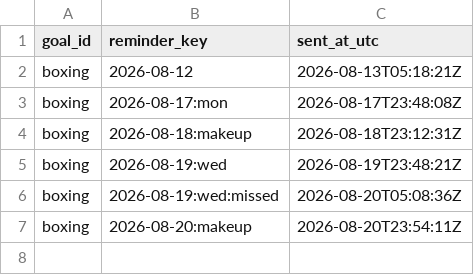
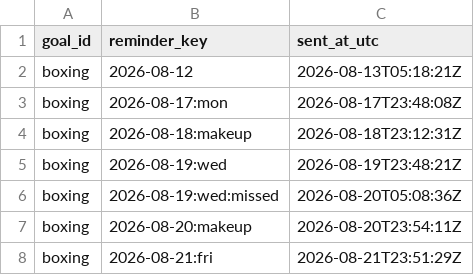
Before and after one commit to petervanderput/personal-goals, a CSV file: data/reminders_sent.csv, drawn as a sheet.

Commit message:
chore: record reminders, check-ins and dashboard

```diff
--- a/data/reminders_sent.csv
+++ b/data/reminders_sent.csv
@@ -7 +7,2 @@
 "boxing","2026-08-20:makeup","2026-08-20T23:54:11Z"
+"boxing","2026-08-21:fri","2026-08-21T23:51:29Z"
```
